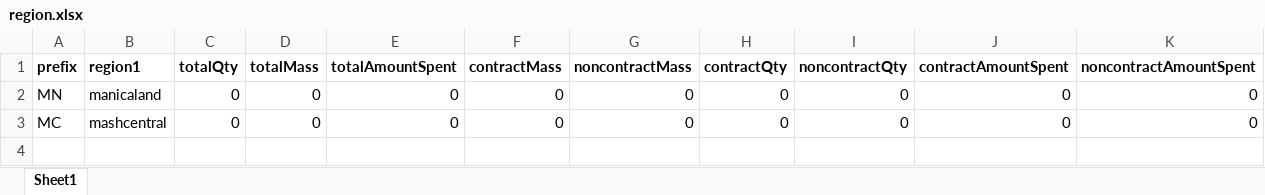
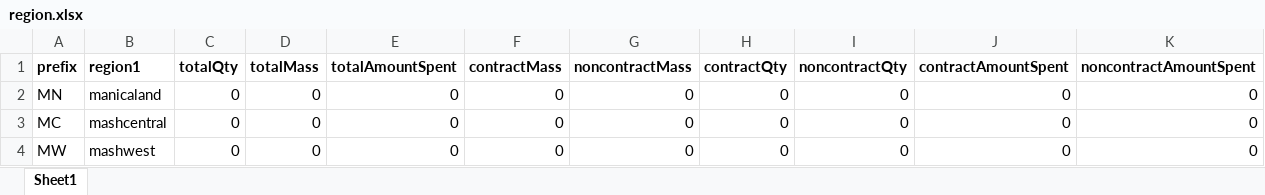
Before and after one commit to urbankreatives/agro, an Excel workbook: public/uploads/region.xlsx, sheet Sheet1, drawn as a sheet; values as stored, in another font and other column widths than the file's, no borders; the diff names each change by its address in the sheet, - before the commit and + after, or states it on an @@ line.

```diff
--- a/public/uploads/region.xlsx (sheet Sheet1)
+++ b/public/uploads/region.xlsx (sheet Sheet1)
+row 4: MW | mashwest | 0 | 0 | 0 | 0 | 0 | 0 | 0 | 0 | 0
```
Also changed, not shown: public/uploads/centers.xlsx, 3 other files.
